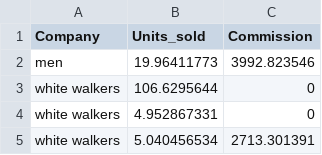
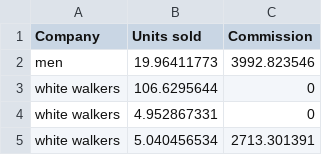
Before and after one commit to git-narsi912/master, a CSV file: ee.csv, drawn as a sheet; only a part is shown.

Commit message:
Add files via upload

```diff
--- a/ee.csv
+++ b/ee.csv
@@ -1,2 +1,2 @@
-Company,Units_sold,Commission
+Company,Units sold,Commission
 men,19.96411773,3992.823546
```
